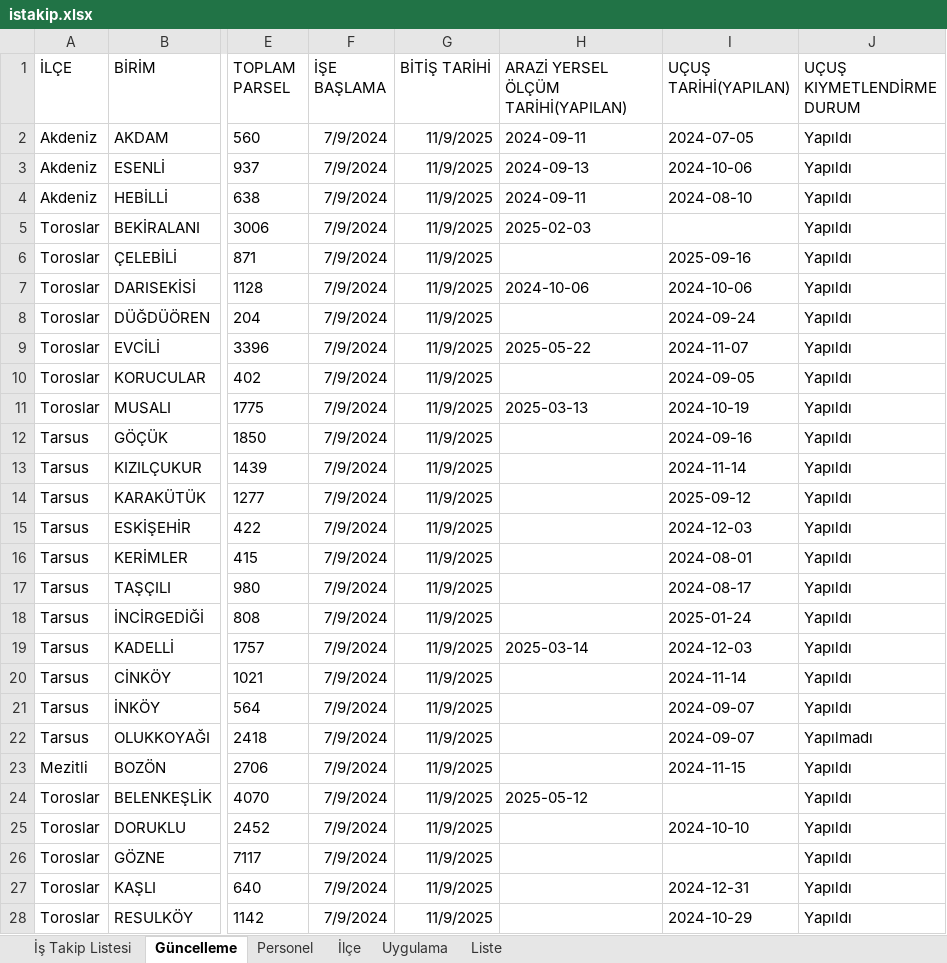
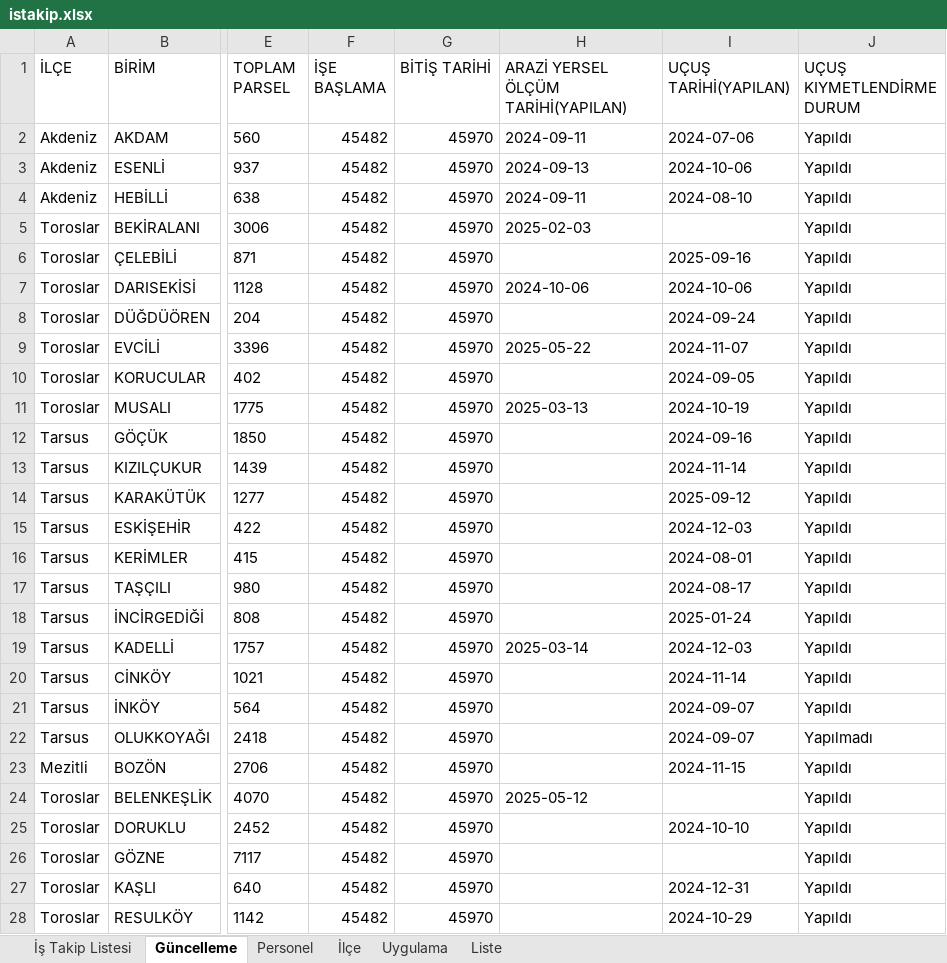
Before and after one commit to gokhangeo/mersinistakip, an Excel workbook: istakip.xlsx, sheet Güncelleme, drawn as a sheet; only a part is shown, gaps mark what is left out; values as stored, in another font and other column widths than the file's, no borders; the diff covers the shown part only; the diff names each change by its address in the sheet, - before the commit and + after, or states it on an @@ line.

Commit message:
İş Takip Güncellemesi - 11.01.2026 17:02:57

```diff
--- a/istakip.xlsx (sheet Güncelleme)
+++ b/istakip.xlsx (sheet Güncelleme)
-F2:F28 (İŞE BAŞLAMA): 7/9/2024
+F2:F28 (İŞE BAŞLAMA): 45482
-G2:G28 (BİTİŞ TARİHİ): 11/9/2025
+G2:G28 (BİTİŞ TARİHİ): 45970
-I2 (UÇUŞ TARİHİ(YAPILAN)): 2024-07-05
+I2 (UÇUŞ TARİHİ(YAPILAN)): 2024-07-06
```
Also changed, not shown: 2 edited cells elsewhere in this sheet.
